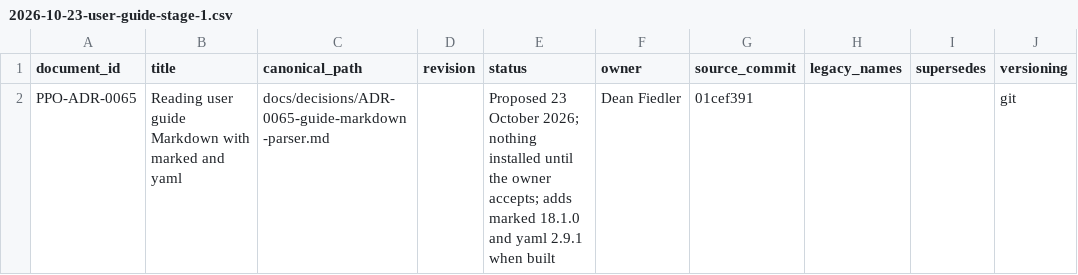
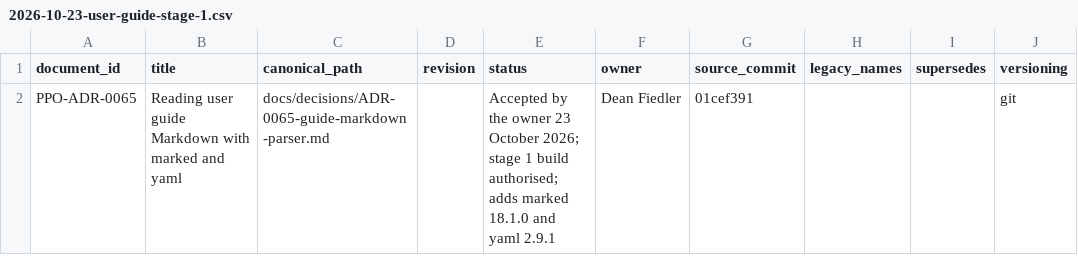
Before and after one commit to deanrfiedler-gif/powerplants-one, a CSV file: docs/standards/document-register-entries/2026-10-23-user-guide-stage-1.csv, drawn as a sheet; only a part is shown; the diff names each change by its address in the sheet, - before the commit and + after, or states it on an @@ line.

```diff
--- a/docs/standards/document-register-entries/2026-10-23-user-guide-stage-1.csv
+++ b/docs/standards/document-register-entries/2026-10-23-user-guide-stage-1.csv
-E2 (status): Proposed 23 October 2026; nothing installed until the owner accepts; adds marked 18.1.0 and yaml 2.9.1 when built
+E2 (status): Accepted by the owner 23 October 2026; stage 1 build authorised; adds marked 18.1.0 and yaml 2.9.1
```
Also changed, not shown: 2 other files.
